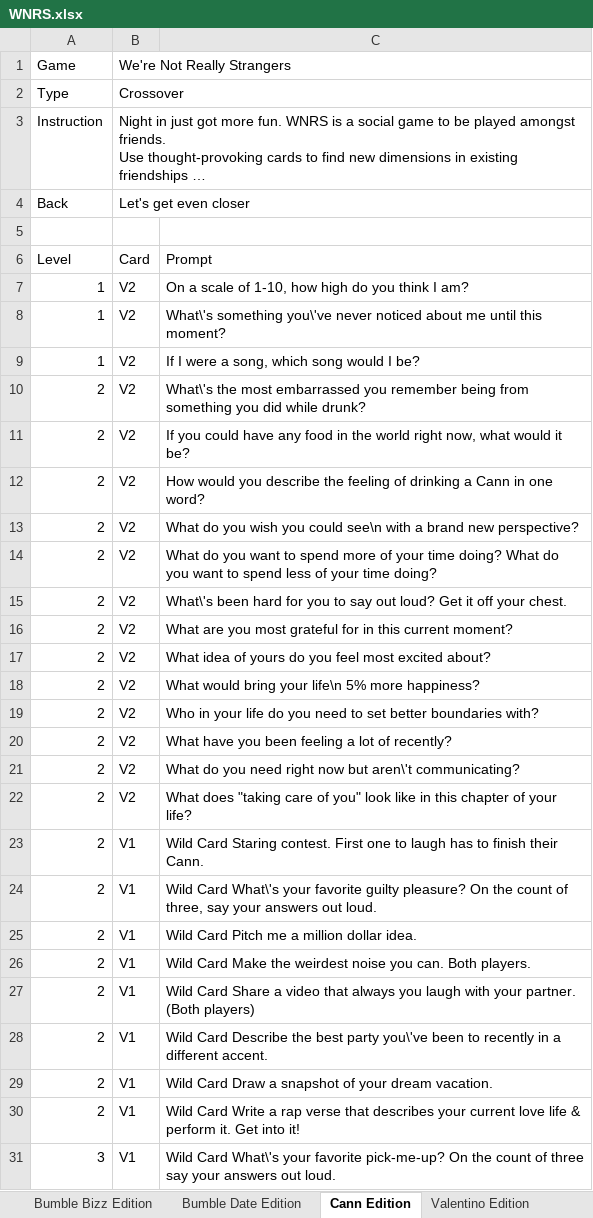
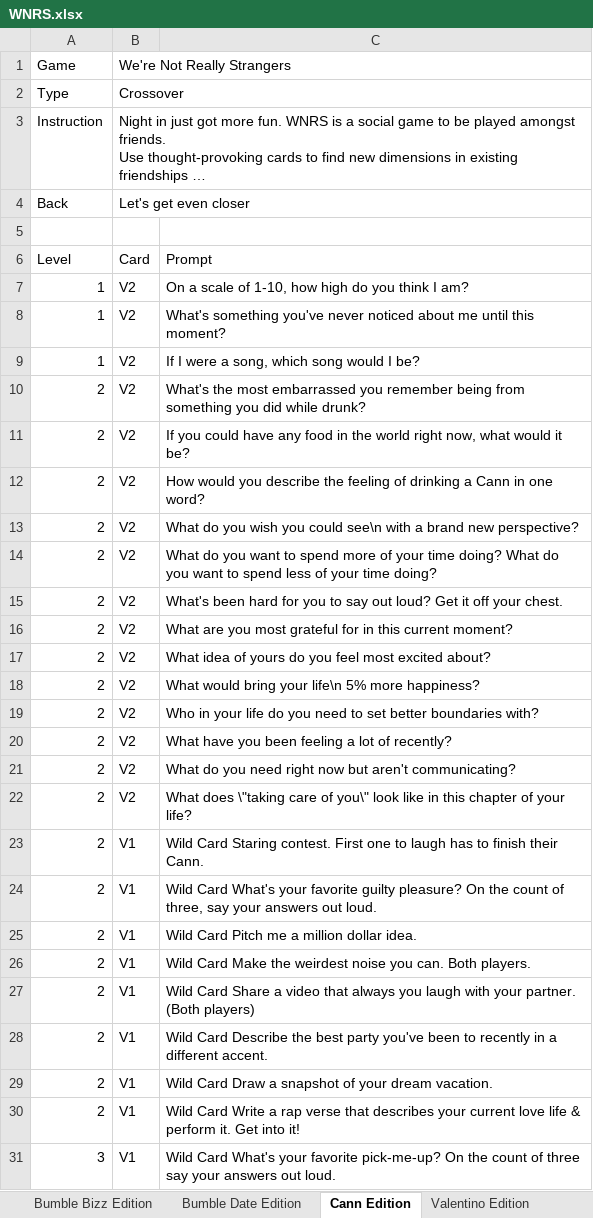
Before and after one commit to kayjanw/test-app, an Excel workbook: data/WNRS.xlsx, sheet Cann Edition, drawn as a sheet; long unchanged cells end in …; values as stored, in another font and other column widths than the file's, no borders; the diff names each change by its address in the sheet, - before the commit and + after, or states it on an @@ line.

```diff
--- a/data/WNRS.xlsx (sheet Cann Edition)
+++ b/data/WNRS.xlsx (sheet Cann Edition)
-C8: What\'s something you\'ve never noticed…
+C8: What's something you've never noticed…
-C10: What\'s the most…
+C10: What's the most…
-C15: What\'s been hard…
+C15: What's been hard…
-C21: …now but aren\'t communicating?
+C21: …now but aren't communicating?
-C22: What does "taking care of you" look like…
+C22: What does \"taking care of you\" look like…
-C24: Wild Card What\'s your favorite…
+C24: Wild Card What's your favorite…
-C28: …best party you\'ve been to…
+C28: …best party you've been to…
-C31: Wild Card What\'s your favorite…
+C31: Wild Card What's your favorite…
```
Also changed, not shown: sheet Honest Dating Edition, sheet Main Deck.
